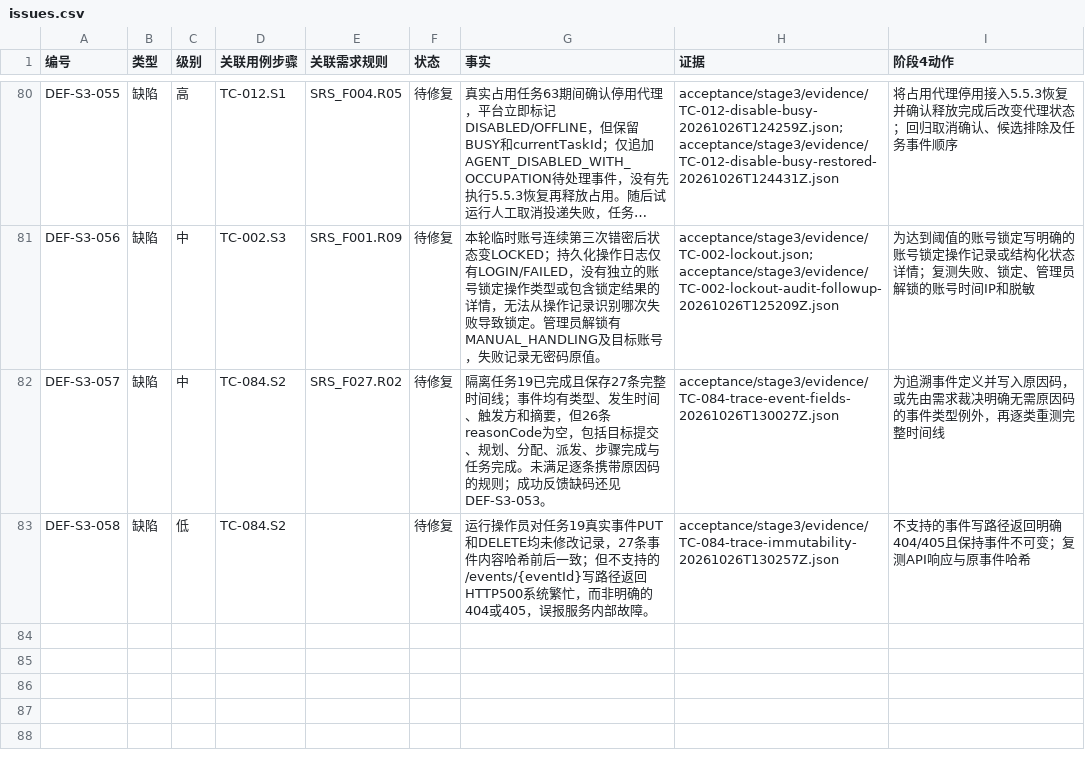
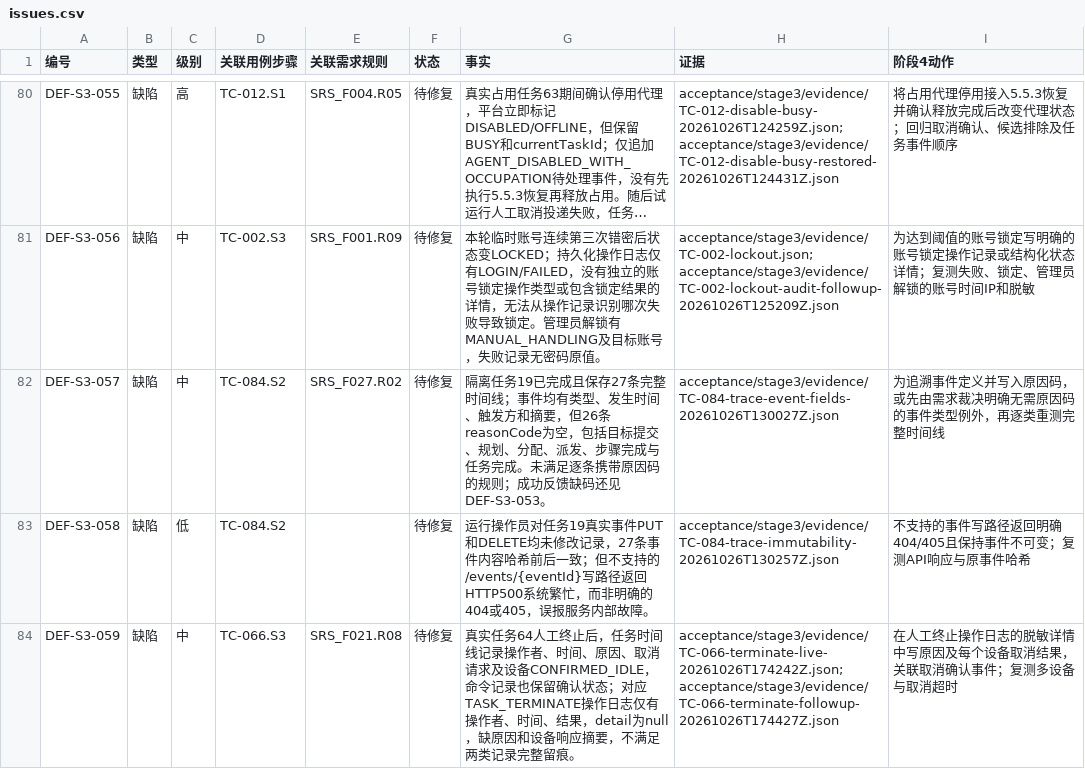
Before and after one commit to steedcy/TP-main, a CSV file: acceptance/stage3/issues.csv, drawn as a sheet; only a part is shown, gaps mark what is left out; long unchanged cells end in …; the diff names each change by its address in the sheet, - before the commit and + after, or states it on an @@ line.

```diff
--- a/acceptance/stage3/issues.csv
+++ b/acceptance/stage3/issues.csv
+row 84: DEF-S3-059 | 缺陷 | 中 | TC-066.S3 | SRS_F021.R08 | 待修复 | 真实任务64人工终止后，任务时间线记录操作者、时间、原因、取消请求及设备CONFIRMED_IDLE，命令记录也保留确认状态；对应TASK_TERMINATE操作日志仅有操作者、时间、结果，detail为null，缺原因和设备响应摘要，不满足两类记录完整留痕。 | acceptance/stage3/evidence/TC-066-terminate-live-20261026T174242Z.json;acceptance/stage3/evidence/TC-066-terminate-followup-20261026T174427Z.json | 在人工终止操作日志的脱敏详情中写原因及每个设备取消结果，关联取消确认事件；复测多设备与取消超时
```
Also changed, not shown: acceptance/stage3/rules.csv, acceptance/stage3/steps.csv, 17 other files.
